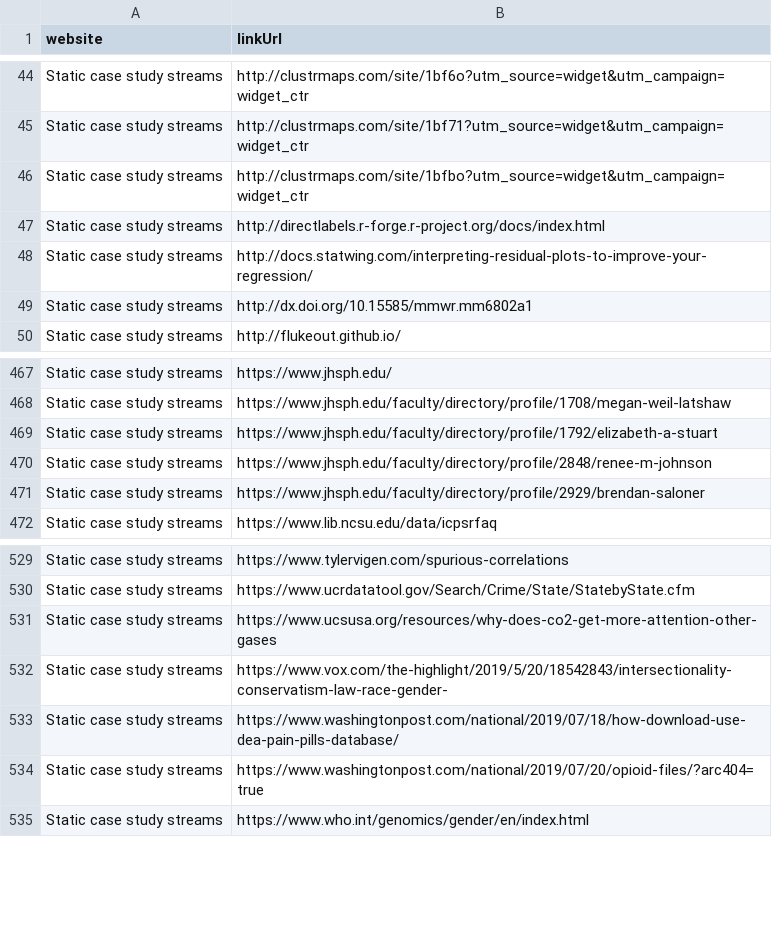
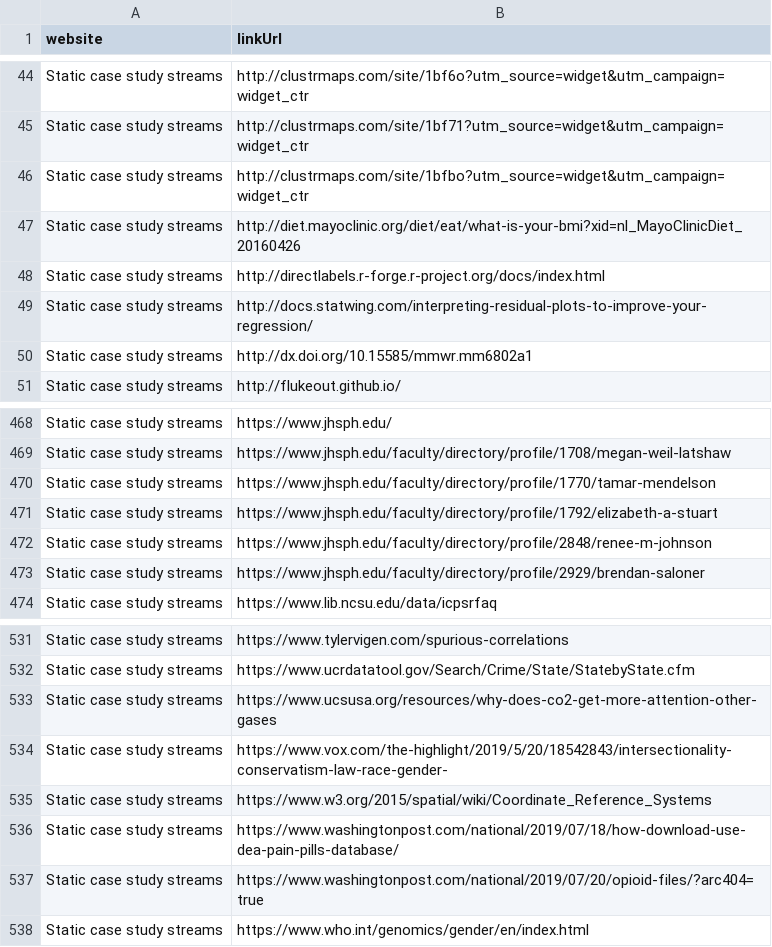
Before and after one commit to opencasestudies/ocs-metrics-dashboard, a TSV file: metricminer_data/ga/ga_link_clicks.tsv, drawn as a sheet; only a part is shown, gaps mark what is left out; the diff names each change by its address in the sheet, - before the commit and + after, or states it on an @@ line.

```diff
--- a/metricminer_data/ga/ga_link_clicks.tsv
+++ b/metricminer_data/ga/ga_link_clicks.tsv
+row 47: Static case study streams | http://diet.mayoclinic.org/diet/eat/what-is-your-bmi?xid=nl_MayoClinicDiet_20160426
+row 470: Static case study streams | https://www.jhsph.edu/faculty/directory/profile/1770/tamar-mendelson
+row 535: Static case study streams | https://www.w3.org/2015/spatial/wiki/Coordinate_Reference_Systems
```
Also changed, not shown: metricminer_data/ga/ga_metrics.tsv, 1 other file.
